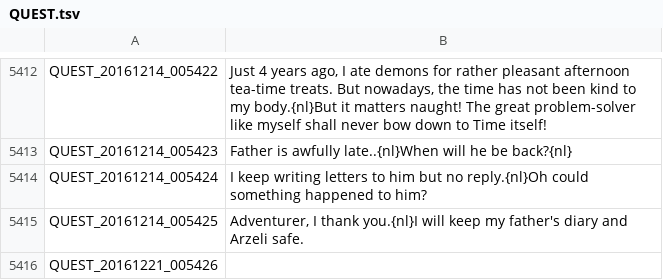
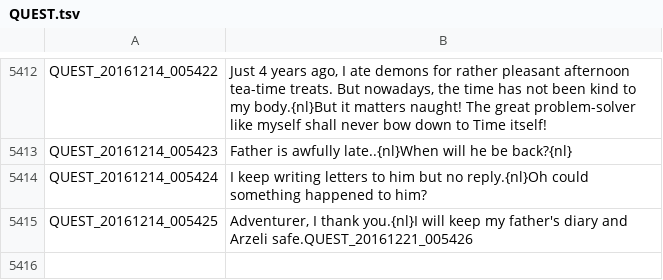
Before and after one commit to GostkaDesign/Tree-of-Savior-trad-FR, a TSV file: English/QUEST.tsv, drawn as a sheet; only a part is shown, gaps mark what is left out.

```diff
--- a/English/QUEST.tsv
+++ b/English/QUEST.tsv
@@ -5414,3 +5414,2 @@ QUEST_20161214_005423	Father is awfully late..{nl}When will he be back?{nl}
 QUEST_20161214_005424	I keep writing letters to him but no reply.{nl}Oh could something happened to him?
-QUEST_20161214_005425	Adventurer, I thank you.{nl}I will keep my father's diary and Arzeli safe.
-QUEST_20161221_005426	
+QUEST_20161214_005425	Adventurer, I thank you.{nl}I will keep my father's diary and Arzeli safe.QUEST_20161221_005426	
```
Also changed, not shown: English/ITEM.tsv, English/QUEST_LV_0400.tsv, 6 other files.
